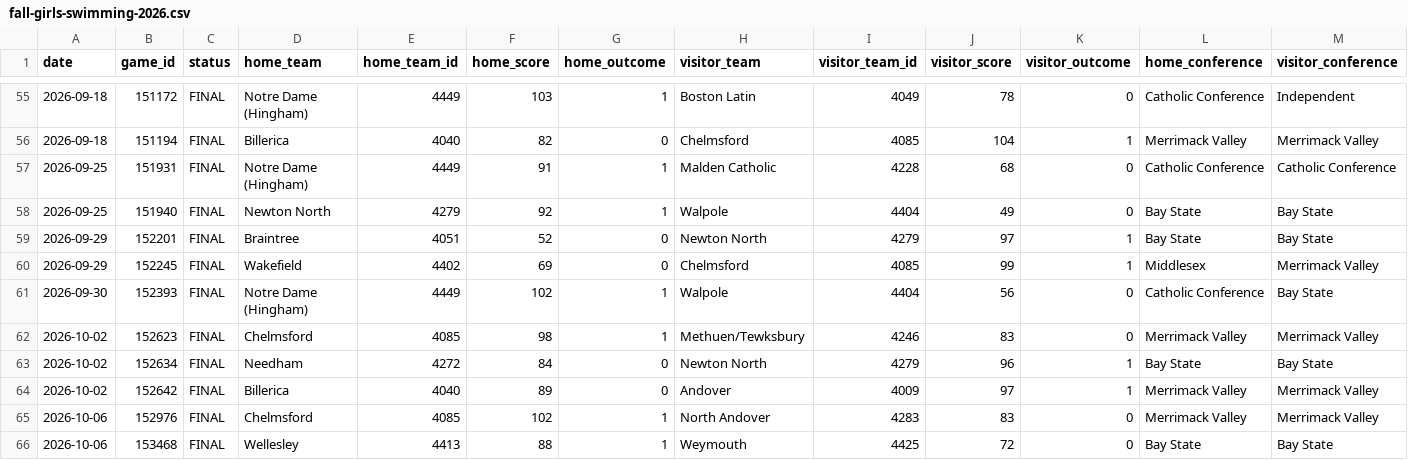
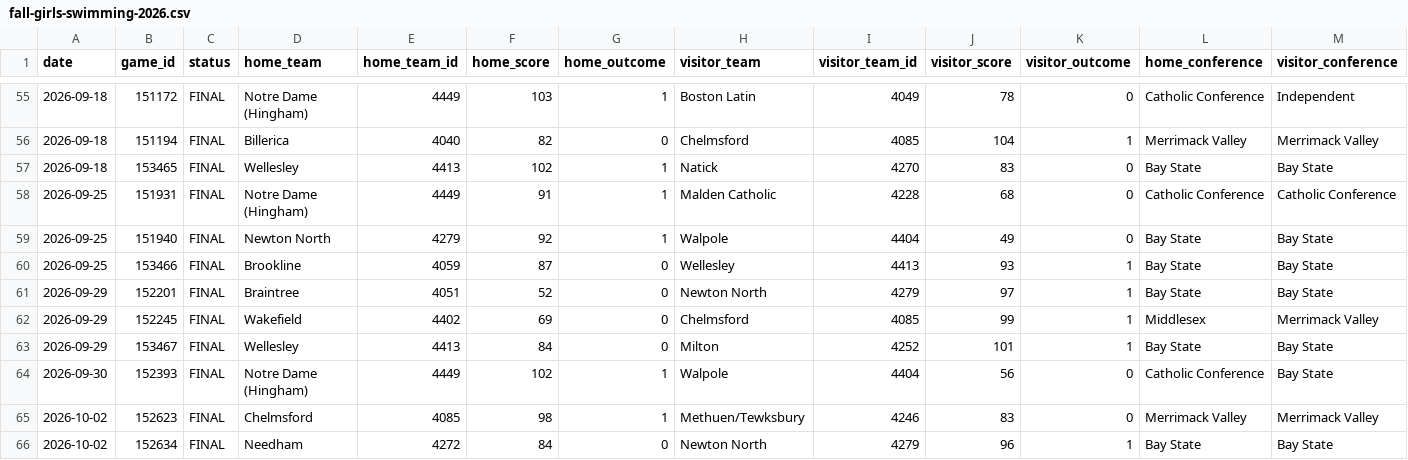
Before and after one commit to bwbensonjr/high-school-sports, a CSV file: data/fall-girls-swimming-2026.csv, drawn as a sheet; only a part is shown, gaps mark what is left out; the shorter side is filled out with more unchanged rows; rows hold the shown columns only; the diff names each change by its address in the sheet, - before the commit and + after, or states it on an @@ line.

```diff
--- a/data/fall-girls-swimming-2026.csv
+++ b/data/fall-girls-swimming-2026.csv
+row 57: 2026-09-18 | 153465 | FINAL | Wellesley | 4413 | 102 | 1 | Natick | 4270 | 83 | 0 | Bay State | Bay State
+row 60: 2026-09-25 | 153466 | FINAL | Brookline | 4059 | 87 | 0 | Wellesley | 4413 | 93 | 1 | Bay State | Bay State
+row 63: 2026-09-29 | 153467 | FINAL | Wellesley | 4413 | 84 | 0 | Milton | 4252 | 101 | 1 | Bay State | Bay State
```
Also changed, not shown: data/boys-golf-2026.csv, data/boys-soccer-2026.csv, 35 other files.
